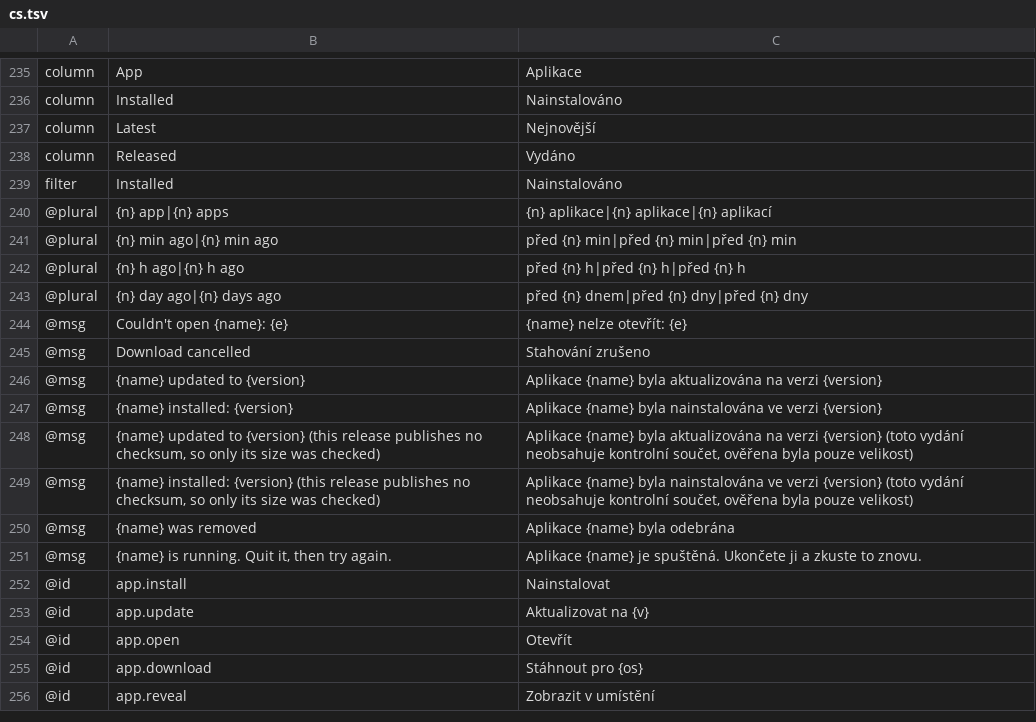
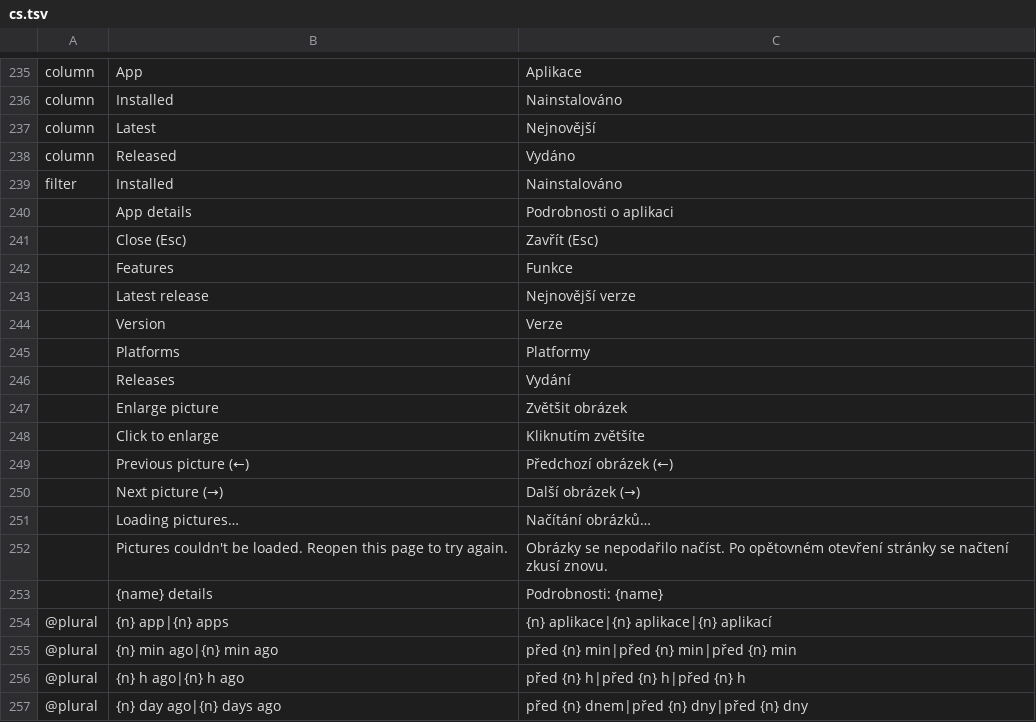
Before and after one commit to Byxis/craft-launcher, a TSV file: crates/ui-egui/src/i18n/cs.tsv, drawn as a sheet; only a part is shown, gaps mark what is left out; the shorter side is filled out with more unchanged rows.

```diff
--- a/crates/ui-egui/src/i18n/cs.tsv
+++ b/crates/ui-egui/src/i18n/cs.tsv
@@ -239,2 +239,16 @@ column	Released	Vydáno
 filter	Installed	Nainstalováno
+	App details	Podrobnosti o aplikaci
+	Close (Esc)	Zavřít (Esc)
+	Features	Funkce
+	Latest release	Nejnovější verze
+	Version	Verze
+	Platforms	Platformy
+	Releases	Vydání
+	Enlarge picture	Zvětšit obrázek
+	Click to enlarge	Kliknutím zvětšíte
+	Previous picture (←)	Předchozí obrázek (←)
+	Next picture (→)	Další obrázek (→)
+	Loading pictures…	Načítání obrázků…
+	Pictures couldn't be loaded. Reopen this page to try again.	Obrázky se nepodařilo načíst. Po opětovném otevření stránky se načtení zkusí znovu.
+	{name} details	Podrobnosti: {name}
 @plural	{n} app|{n} apps	{n} aplikace|{n} aplikace|{n} aplikací
```
Also changed, not shown: crates/ui-egui/src/i18n/es.tsv, crates/ui-egui/src/i18n/hu.tsv, 12 other files.
